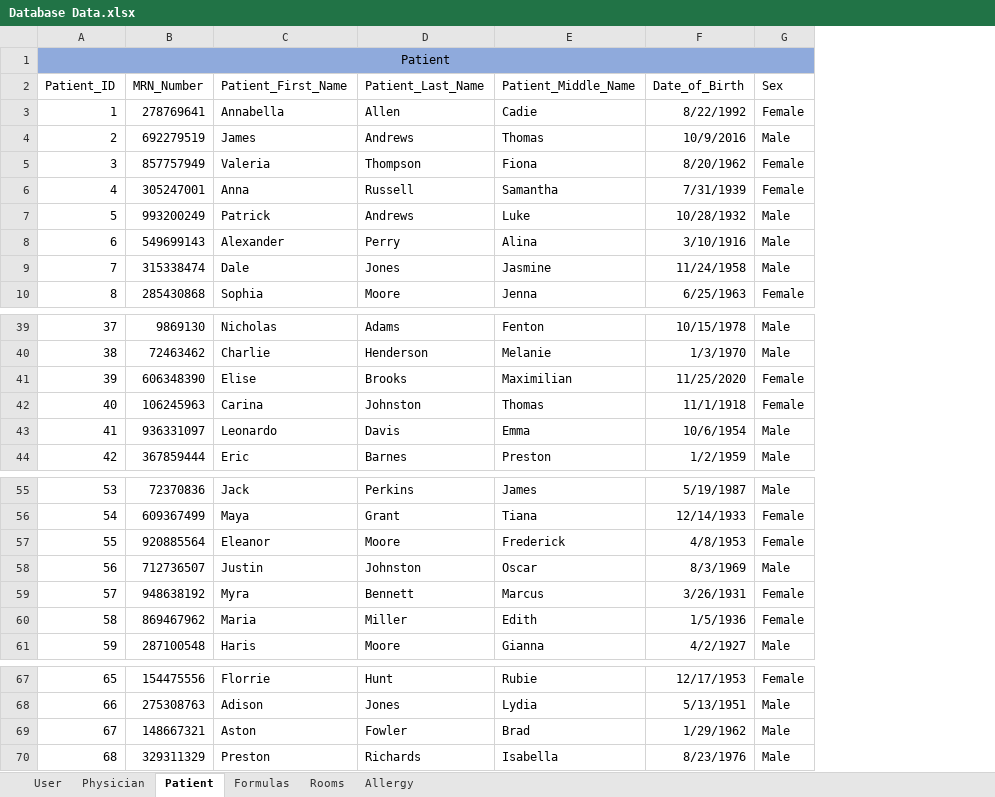
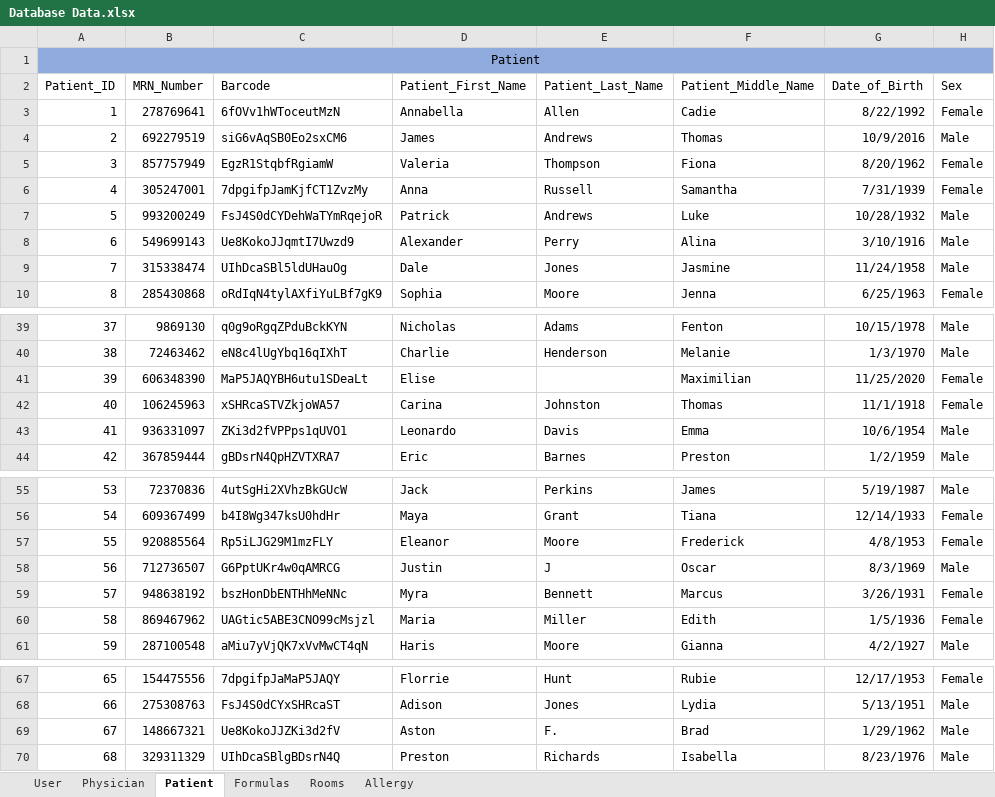
Before and after one commit to atbeasec/CapStoneMedCart_Final, an Excel workbook: Database Data.xlsx, sheet Patient, drawn as a sheet; only a part is shown, gaps mark what is left out; values as stored, in another font and other column widths than the file's, no borders; conditional formats not drawn; addresses are those after the commit; the diff names each change by its address in the sheet, - before the commit and + after, or states it on an @@ line.

Commit message:
Added Barcodes to Patient Table

```diff
--- a/Database Data.xlsx (sheet Patient)
+++ b/Database Data.xlsx (sheet Patient)
+column C (Barcode), rows 3-10: 6fOVv1hWToceutMzN | siG6vAqSB0Eo2sxCM6 | EgzR1StqbfRgiamW | 7dpgifpJamKjfCT1ZvzMy | FsJ4S0dCYDehWaTYmRqejoR | Ue8KokoJJqmtI7Uwzd9 | UIhDcaSBl5ldUHauOg | oRdIqN4tylAXfiYuLBf7gK9; rows 39-44: q0g9oRgqZPduBckKYN | eN8c4lUgYbq16qIXhT | MaP5JAQYBH6utu1SDeaLt | xSHRcaSTVZkjoWA57 | ZKi3d2fVPPps1qUVO1 | gBDsrN4QpHZVTXRA7; rows 55-61: 4utSgHi2XVhzBkGUcW | b4I8Wg347ksU0hdHr | Rp5iLJG29M1mzFLY | G6PptUKr4w0qAMRCG | bszHonDbENTHhMeNNc | UAGtic5ABE3CNO99cMsjzl | aMiu7yVjQK7xVvMwCT4qN; rows 67-70: 7dpgifpJaMaP5JAQY | FsJ4S0dCYxSHRcaST | Ue8KokoJJZKi3d2fV | UIhDcaSBlgBDsrN4Q
-E41 (Patient_Last_Name): Brooks
+E41 (Patient_Last_Name): (empty)
-E58 (Patient_Last_Name): Johnston
+E58 (Patient_Last_Name): J
-E69 (Patient_Last_Name): Fowler
+E69 (Patient_Last_Name): F.
```
Also changed, not shown: sheet Formulas, 1 other file.
